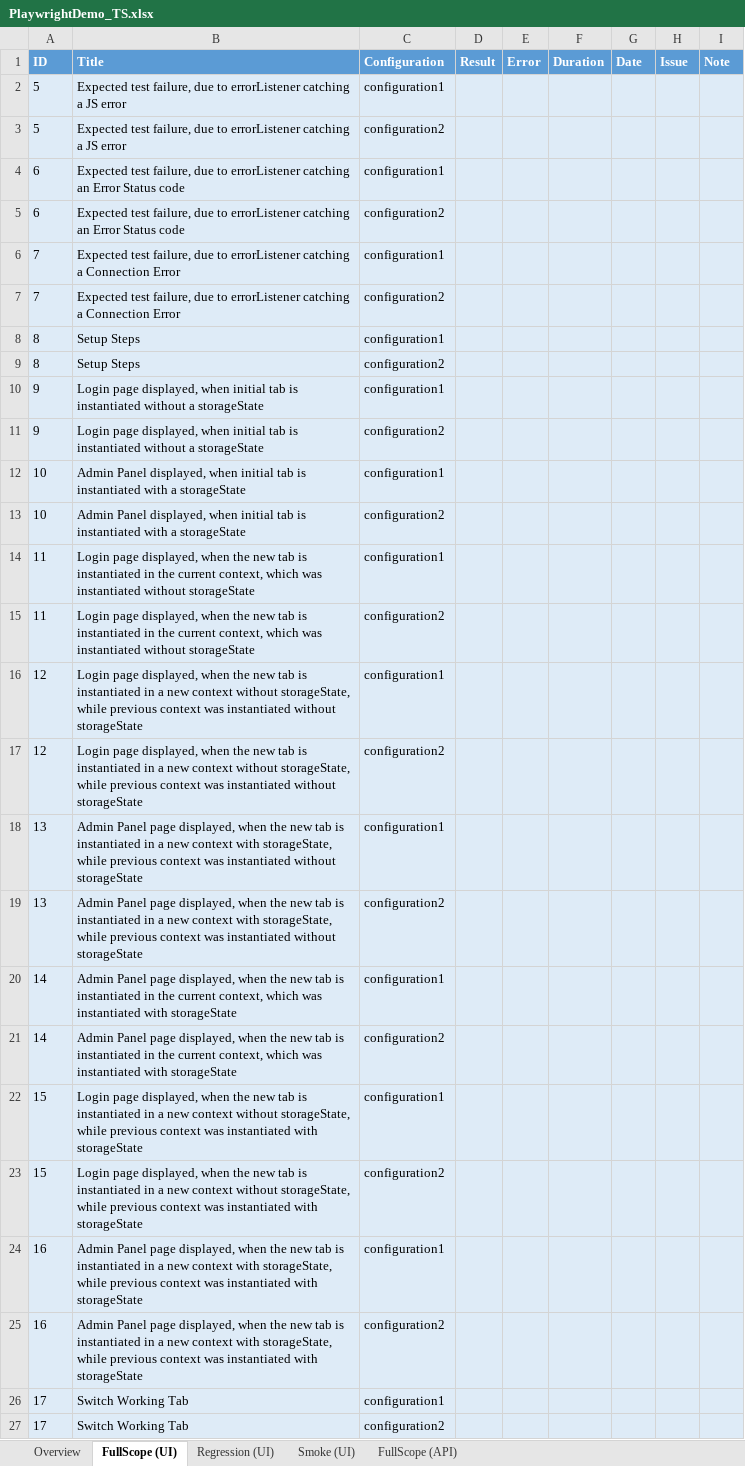
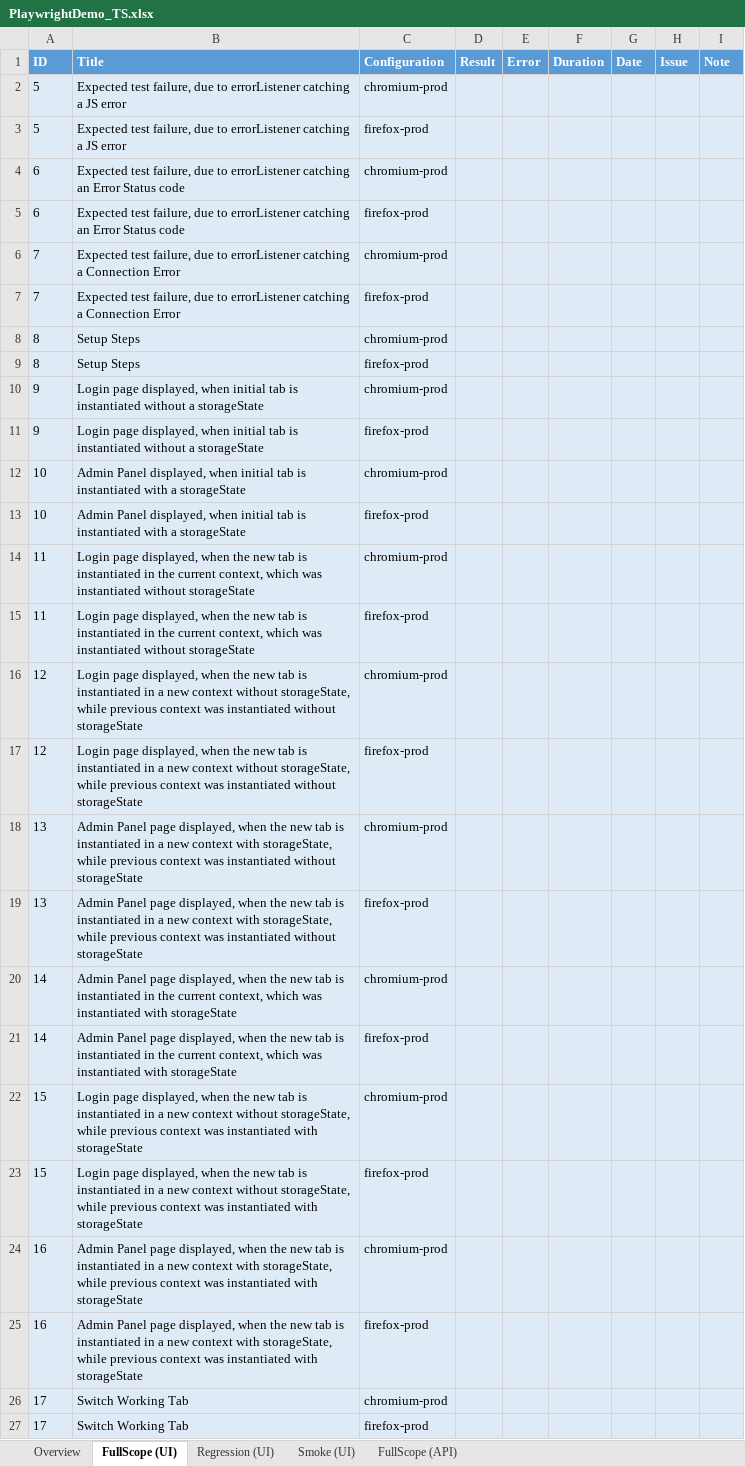
Before and after one commit to Evasler/PlaywrightDemo_TS, an Excel workbook: excel-report/PlaywrightDemo_TS.xlsx, sheet FullScope (UI), drawn as a sheet; values as stored, in another font and other column widths than the file's, no borders; conditional formats not drawn; the diff names each change by its address in the sheet, - before the commit and + after, or states it on an @@ line.

```diff
--- a/excel-report/PlaywrightDemo_TS.xlsx (sheet FullScope (UI))
+++ b/excel-report/PlaywrightDemo_TS.xlsx (sheet FullScope (UI))
-C2 (Configuration): configuration1
+C2 (Configuration): chromium-prod
-C3 (Configuration): configuration2
+C3 (Configuration): firefox-prod
-C4 (Configuration): configuration1
+C4 (Configuration): chromium-prod
-C5 (Configuration): configuration2
+C5 (Configuration): firefox-prod
-C6 (Configuration): configuration1
+C6 (Configuration): chromium-prod
-C7 (Configuration): configuration2
+C7 (Configuration): firefox-prod
-C8 (Configuration): configuration1
+C8 (Configuration): chromium-prod
-C9 (Configuration): configuration2
+C9 (Configuration): firefox-prod
-C10 (Configuration): configuration1
+C10 (Configuration): chromium-prod
-C11 (Configuration): configuration2
+C11 (Configuration): firefox-prod
-C12 (Configuration): configuration1
+C12 (Configuration): chromium-prod
-C13 (Configuration): configuration2
+C13 (Configuration): firefox-prod
-C14 (Configuration): configuration1
+C14 (Configuration): chromium-prod
-C15 (Configuration): configuration2
+C15 (Configuration): firefox-prod
-C16 (Configuration): configuration1
+C16 (Configuration): chromium-prod
-C17 (Configuration): configuration2
+C17 (Configuration): firefox-prod
-C18 (Configuration): configuration1
+C18 (Configuration): chromium-prod
-C19 (Configuration): configuration2
+C19 (Configuration): firefox-prod
-C20 (Configuration): configuration1
+C20 (Configuration): chromium-prod
-C21 (Configuration): configuration2
+C21 (Configuration): firefox-prod
-C22 (Configuration): configuration1
+C22 (Configuration): chromium-prod
-C23 (Configuration): configuration2
+C23 (Configuration): firefox-prod
-C24 (Configuration): configuration1
+C24 (Configuration): chromium-prod
-C25 (Configuration): configuration2
+C25 (Configuration): firefox-prod
-C26 (Configuration): configuration1
+C26 (Configuration): chromium-prod
-C27 (Configuration): configuration2
+C27 (Configuration): firefox-prod
```
Also changed, not shown: sheet FullScope (API), sheet Overview, 4 other files.
